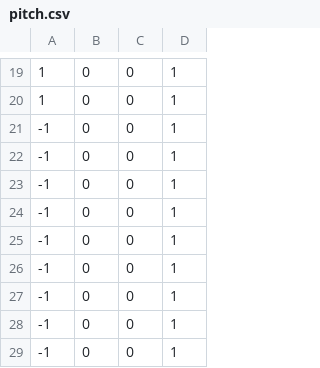
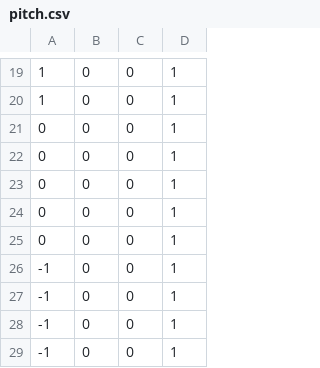
Before and after one commit to wuyou33/uclathesis, a CSV file: scripts/test_flight/pitch.csv, drawn as a sheet; only a part is shown, gaps mark what is left out; the shorter side is filled out with more unchanged rows; the diff names each change by its address in the sheet, - before the commit and + after, or states it on an @@ line.

Commit message:
flight test

```diff
--- a/scripts/test_flight/pitch.csv
+++ b/scripts/test_flight/pitch.csv
+row 21: 0 | 0 | 0 | 1
+row 22: 0 | 0 | 0 | 1
+row 23: 0 | 0 | 0 | 1
+row 24: 0 | 0 | 0 | 1
+row 25: 0 | 0 | 0 | 1
```
Also changed, not shown: scripts/test_flight/roll.csv, scripts/test_flight/yaw.csv, 1 other file.
